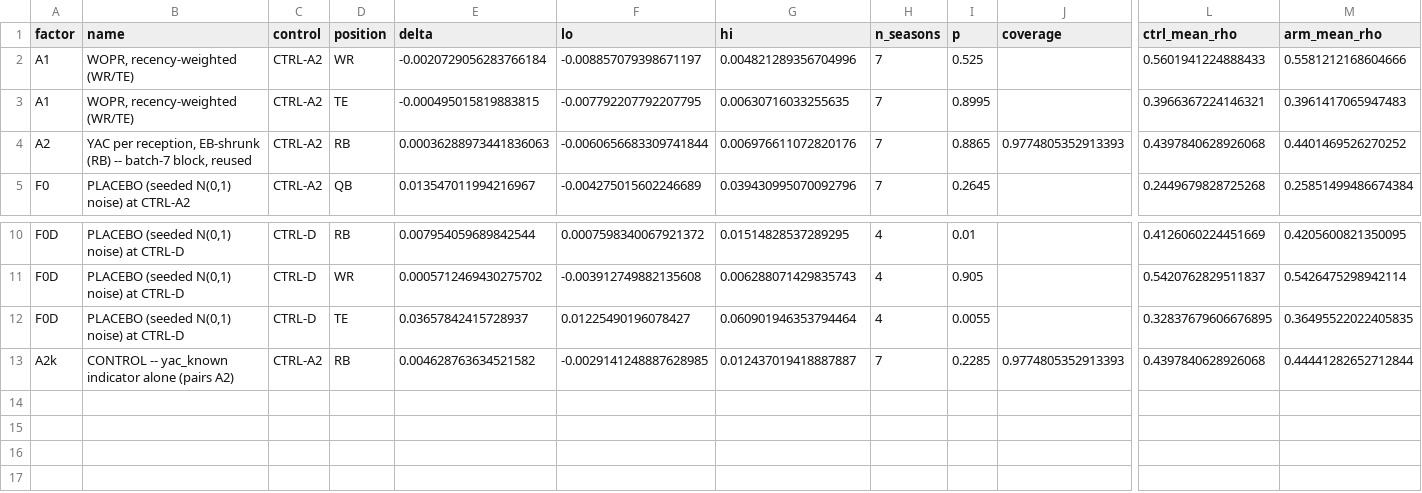
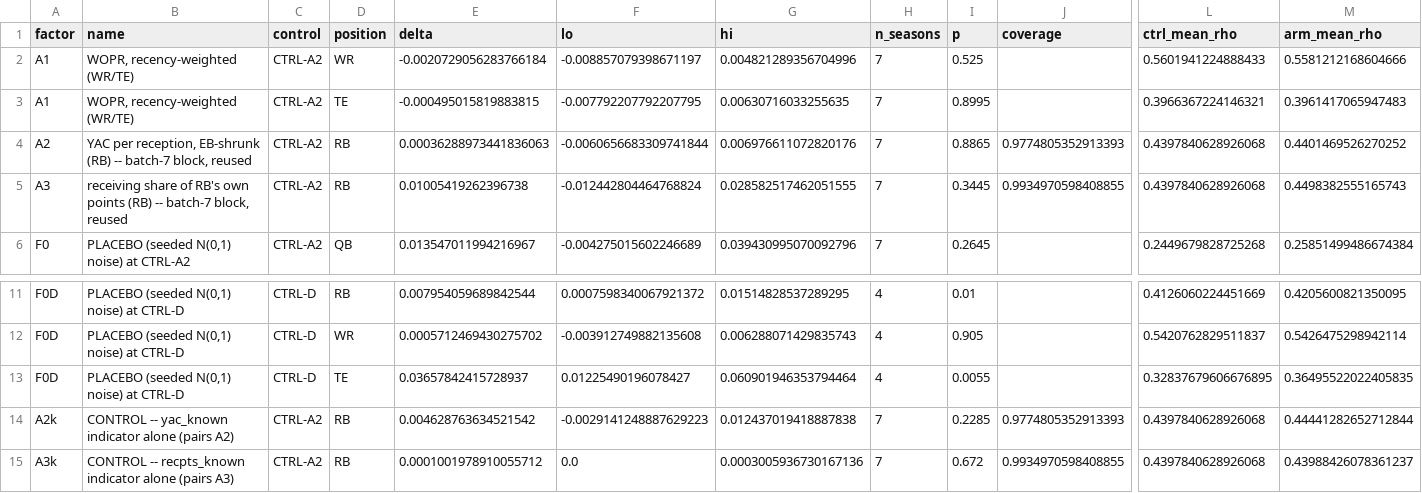
Before and after one commit to Mvibert2026/Fantasy-Football, a CSV file: experiments/bottomup/results/factor_c2_contrasts.csv, drawn as a sheet; only a part is shown, gaps mark what is left out; addresses are those after the commit; rows hold the shown columns only; the diff names each change by its address in the sheet, - before the commit and + after, or states it on an @@ line.

```diff
--- a/experiments/bottomup/results/factor_c2_contrasts.csv
+++ b/experiments/bottomup/results/factor_c2_contrasts.csv
+row 5: A3 | receiving share of RB's own points (RB) -- batch-7 block, reused | CTRL-A2 | RB | 0.01005419262396738 | -0.012442804464768824 | 0.028582517462051555 | 7 | 0.3445 | 0.9934970598408855 | 0.4397840628926068 | 0.4498382555165743
-E14 (delta): 0.004628763634521582
+E14 (delta): 0.004628763634521542
-F14 (lo): -0.0029141248887628985
+F14 (lo): -0.0029141248887629223
-G14 (hi): 0.012437019418887887
+G14 (hi): 0.012437019418887838
+row 15: A3k | CONTROL -- recpts_known indicator alone (pairs A3) | CTRL-A2 | RB | 0.0001001978910055712 | 0.0 | 0.0003005936730167136 | 7 | 0.672 | 0.9934970598408855 | 0.4397840628926068 | 0.43988426078361237
```
Also changed, not shown: experiments/bottomup/results/factor_c2_cells.csv.
